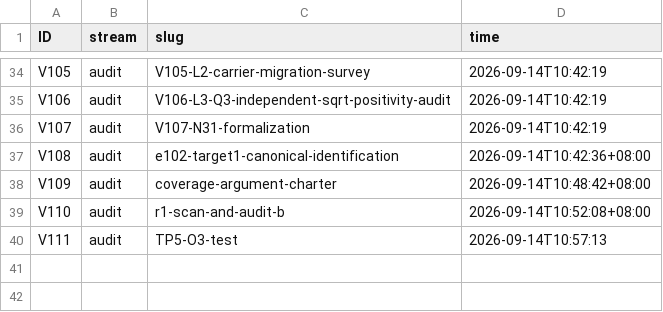
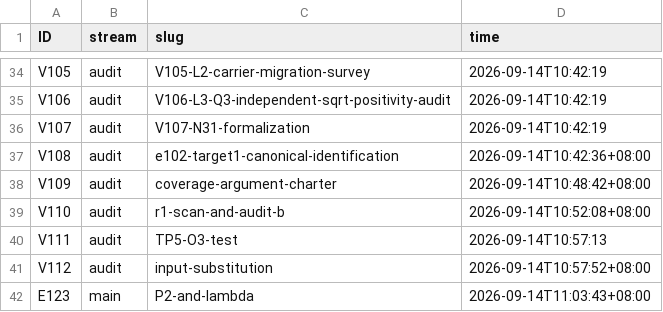
Before and after one commit to wxtanghui2023/dn-positivity, a TSV file: docs/ID-CLAIMS.tsv, drawn as a sheet; only a part is shown, gaps mark what is left out; the diff names each change by its address in the sheet, - before the commit and + after, or states it on an @@ line.

Commit message:
fix(E137): psi->vartheta 非断点；P_2 在 lambda=1 恒为零；lambda=2 仍 o(1)
三件事。第一，P_2 在 lambda=1 处恒为零，而且是结构性的：平方项 p^2 落在窗口里要求 p 落在
(sqrt N, sqrt(N+Y+h)]，该区间长度约为 lambda/2，lambda=1 时只有零点五，区间里不含整数，所以没有素数
平方；实测 P_2 最大值为零、非零比例为 0，两个新项因此都是 0。lambda=2 时该长度恰为一，处于临界。

第二，即使在 lambda=2（Legendre 的比例）处，两项仍然小：期望素数个数约为 2/log N = 0.145，二次项约为
3.5e-6，交叉项约为 5e-5，都是 o(1)。所以 psi->vartheta 的转换不是断点，这一点与担心相反。

第三，lambda 扫描给出本轮最有用的数字。Q 随 lambda 增长：0.5 时 4.159e-4，1.0 时 1.452e-3，2.0 时
5.130e-3，3.0 时 9.575e-3，近似正比于 lambda 的 1.8 次方。所以换到 Legendre 需要的 lambda=2 之后 Q 仍是
o(1)，换 lambda 并不能解释悖论。

候选断点清单因此更新为：权重与相位对齐通过；截断通过（R 在 T、3T、10T 下为 0.512、0.769、0.620，稳定；
尾部对角为 8.6e-4）；单点反例推出窗口异常的转换成立；h(x) 的差额未逐项核对但风险低；psi->vartheta 通过；
lambda 通过。唯一未做的审计是零点和的条件收敛与配对：逐项 |B_gamma| 约为 2sqrt(x)/gamma，逐项求和
对数发散，而显式公式的零点和只是条件收敛，靠 rho 与 1-rhobar 配对，所以锐截断的尾项必须按配对处理，
这正是此前没有做的一项。

按协议先领号：工具第三次误分配别名 E123，已改领 E137。

```diff
--- a/docs/ID-CLAIMS.tsv
+++ b/docs/ID-CLAIMS.tsv
+row 41: V112 | audit | input-substitution | 2026-09-14T10:57:52+08:00
+row 42: E123 | main | P2-and-lambda | 2026-09-14T11:03:43+08:00
```
Also changed, not shown: 4 other files.
